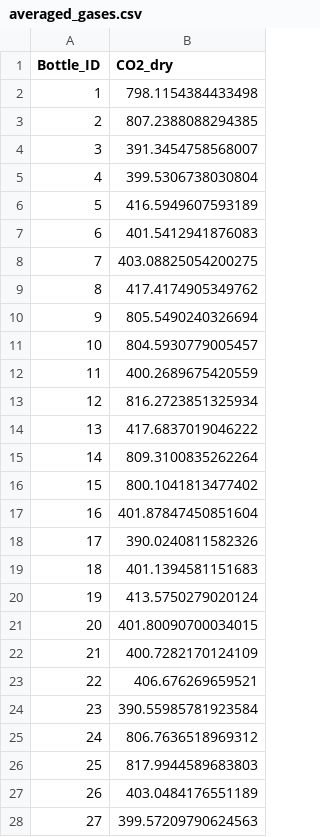
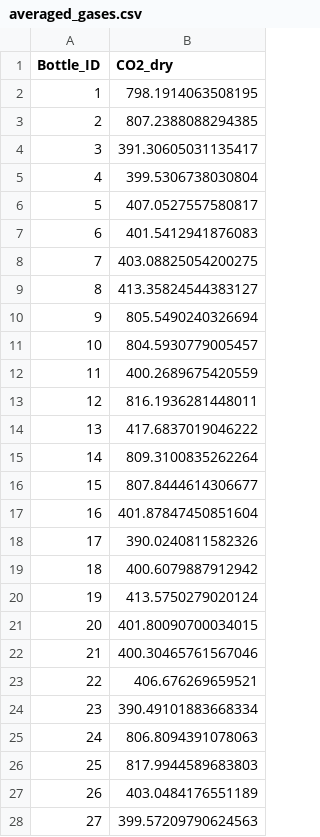
Before and after one commit to tum-esm/ACROPOLIS-data-processing, a CSV file: data/input/averaged_gases.csv, drawn as a sheet; only a part is shown; the diff covers the shown part only.

```diff
--- a/data/input/averaged_gases.csv
+++ b/data/input/averaged_gases.csv
@@ -1,10 +1,10 @@
 Bottle_ID,CO2_dry
-1,798.1154384433498
+1,798.1914063508195
 2,807.2388088294385
-3,391.3454758568007
+3,391.30605031135417
 4,399.5306738030804
-5,416.5949607593189
+5,407.0527557580817
 6,401.5412941876083
 7,403.08825054200275
-8,417.4174905349762
+8,413.35824544383127
 9,805.5490240326694
@@ -12,15 +12,15 @@ Bottle_ID,CO2_dry
 11,400.2689675420559
-12,816.2723851325934
+12,816.1936281448011
 13,417.6837019046222
 14,809.3100835262264
-15,800.1041813477402
+15,807.8444614306677
 16,401.87847450851604
 17,390.0240811582326
-18,401.1394581151683
+18,400.6079887912942
 19,413.5750279020124
 20,401.80090700034015
-21,400.7282170124109
+21,400.30465761567046
 22,406.676269659521
-23,390.55985781923584
-24,806.7636518969312
+23,390.49101883668334
+24,806.8094391078063
 25,817.9944589683803
```
Also changed, not shown: 4 edited cells elsewhere in this file, 5 other files.
